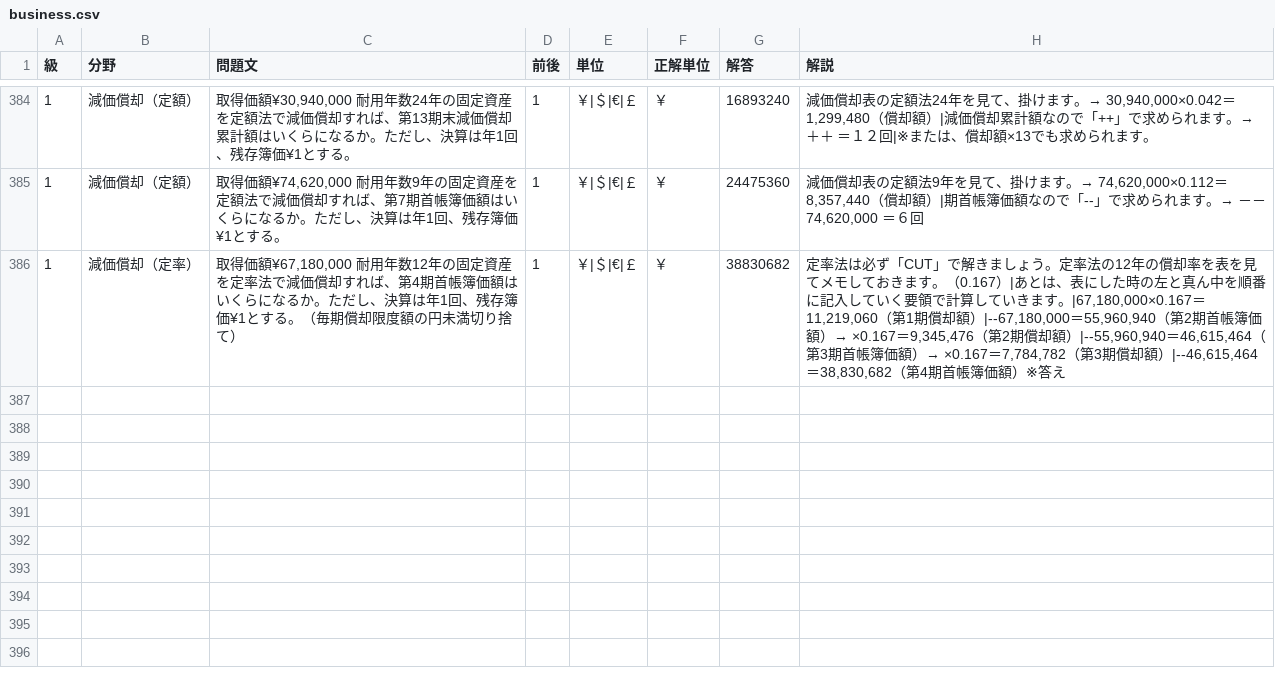
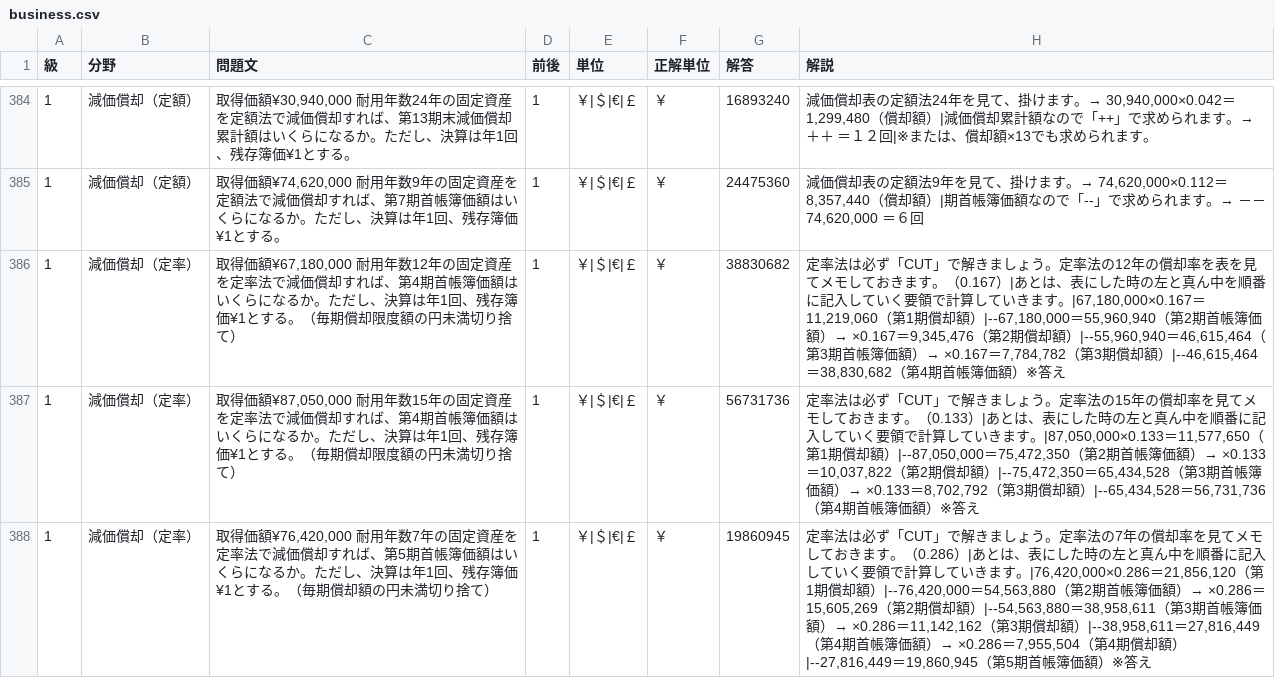
Before and after one commit to hamadaSensei1983/commerce-learning-portal, a CSV file: kentei/keisan/data/business.csv, drawn as a sheet; only a part is shown, gaps mark what is left out.

Commit message:
Add files via upload

```diff
--- a/kentei/keisan/data/business.csv
+++ b/kentei/keisan/data/business.csv
@@ -386 +386,3 @@
 1,減価償却（定率）,"取得価額¥67,180,000　耐用年数12年の固定資産を定率法で減価償却すれば、第4期首帳簿価額はいくらになるか。ただし、決算は年1回、残存簿価¥1とする。（毎期償却限度額の円未満切り捨て）",1,"￥|＄|€|￡","￥",38830682,"定率法は必ず「CUT」で解きましょう。定率法の12年の償却率を表を見てメモしておきます。（0.167）|あとは、表にした時の左と真ん中を順番に記入していく要領で計算していきます。|67,180,000×0.167＝11,219,060（第1期償却額）|--67,180,000＝55,960,940（第2期首帳簿価額）→　×0.167＝9,345,476（第2期償却額）|--55,960,940＝46,615,464（第3期首帳簿価額）→　×0.167＝7,784,782（第3期償却額）|--46,615,464＝38,830,682（第4期首帳簿価額）※答え"
+1,減価償却（定率）,"取得価額¥87,050,000　耐用年数15年の固定資産を定率法で減価償却すれば、第4期首帳簿価額はいくらになるか。ただし、決算は年1回、残存簿価¥1とする。（毎期償却限度額の円未満切り捨て）",1,"￥|＄|€|￡","￥",56731736,"定率法は必ず「CUT」で解きましょう。定率法の15年の償却率を見てメモしておきます。（0.133）|あとは、表にした時の左と真ん中を順番に記入していく要領で計算していきます。|87,050,000×0.133＝11,577,650（第1期償却額）|--87,050,000＝75,472,350（第2期首帳簿価額）→　×0.133＝10,037,822（第2期償却額）|--75,472,350＝65,434,528（第3期首帳簿価額）→　×0.133＝8,702,792（第3期償却額）|--65,434,528＝56,731,736（第4期首帳簿価額）※答え"
+1,減価償却（定率）,"取得価額¥76,420,000　耐用年数7年の固定資産を定率法で減価償却すれば、第5期首帳簿価額はいくらになるか。ただし、決算は年1回、残存簿価¥1とする。（毎期償却額の円未満切り捨て）",1,"￥|＄|€|￡","￥",19860945,"定率法は必ず「CUT」で解きましょう。定率法の7年の償却率を見てメモしておきます。（0.286）|あとは、表にした時の左と真ん中を順番に記入していく要領で計算していきます。|76,420,000×0.286＝21,856,120（第1期償却額）|--76,420,000＝54,563,880（第2期首帳簿価額）→　×0.286＝15,605,269（第2期償却額）|--54,563,880＝38,958,611（第3期首帳簿価額）→　×0.286＝11,142,162（第3期償却額）|--38,958,611＝27,816,449（第4期首帳簿価額）→　×0.286＝7,955,504（第4期償却額）|--27,816,449＝19,860,945（第5期首帳簿価額）※答え"
```
